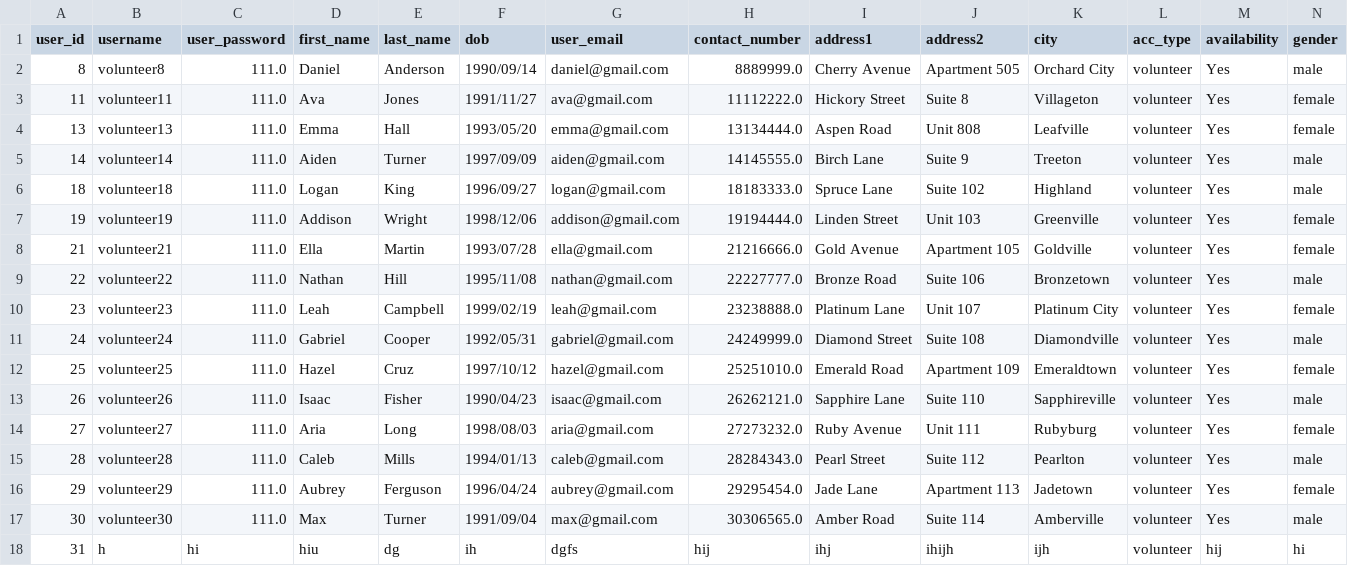
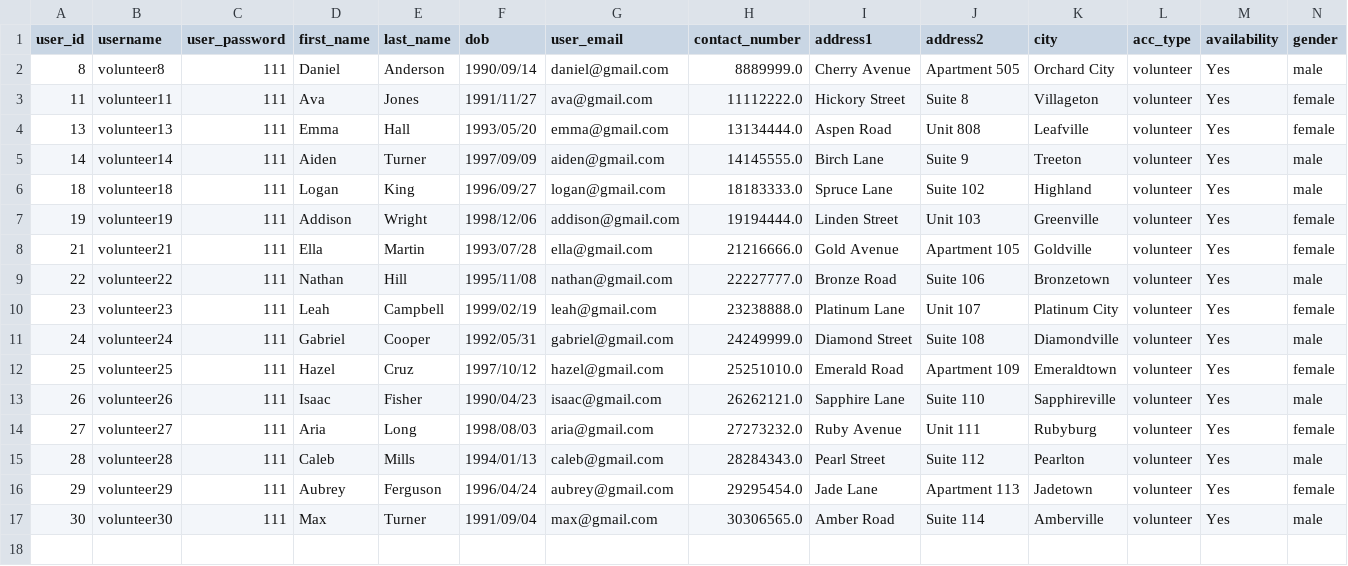
Before and after one commit to Alimauroraa/intro_programming_cw, a CSV file: project into prog/volunteers_file.csv, drawn as a sheet; only a part is shown; rows hold the shown columns only; the diff names each change by its address in the sheet, - before the commit and + after, or states it on an @@ line.

Commit message:
debug live updates volunteer

```diff
--- a/project into prog/volunteers_file.csv
+++ b/project into prog/volunteers_file.csv
-C2:C17 (user_password): 111.0
+C2:C17 (user_password): 111
-row 18: 31 | h | hi | hiu | dg | ih | dgfs | hij | ihj | ihijh | ijh | volunteer | hij | hi
```
Also changed, not shown: project into prog/plan.csv, 3 other files.
